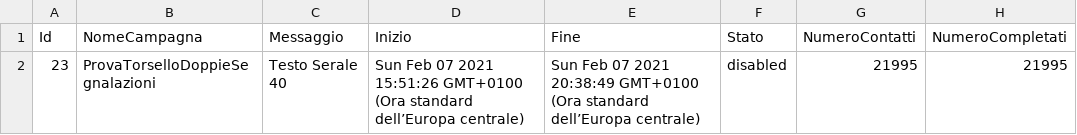
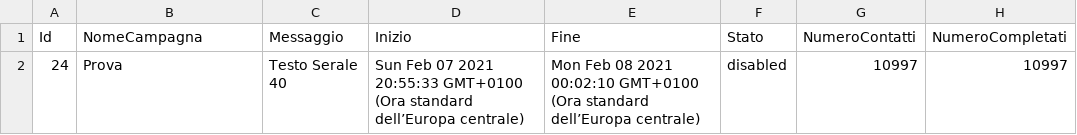
Before and after one commit to giovannitorsello/BroadcastMessageAdvertising, a CSV file: cache/campaign.csv, drawn as a sheet.

Commit message:
Disable single line its now possible

```diff
--- a/cache/campaign.csv
+++ b/cache/campaign.csv
@@ -1,2 +1,2 @@
 Id;NomeCampagna;Messaggio;Inizio;Fine;Stato;NumeroContatti;NumeroCompletati
-23;ProvaTorselloDoppieSegnalazioni;Testo Serale 40;Sun Feb 07 2021 15:51:26 GMT+0100 (Ora standard dell’Europa centrale);Sun Feb 07 2021 20:38:49 GMT+0100 (Ora standard dell’Europa centrale);disabled;21995;21995
+24;Prova;Testo Serale 40;Sun Feb 07 2021 20:55:33 GMT+0100 (Ora standard dell’Europa centrale);Mon Feb 08 2021 00:02:10 GMT+0100 (Ora standard dell’Europa centrale);disabled;10997;10997
```
Also changed, not shown: 3 other files.
